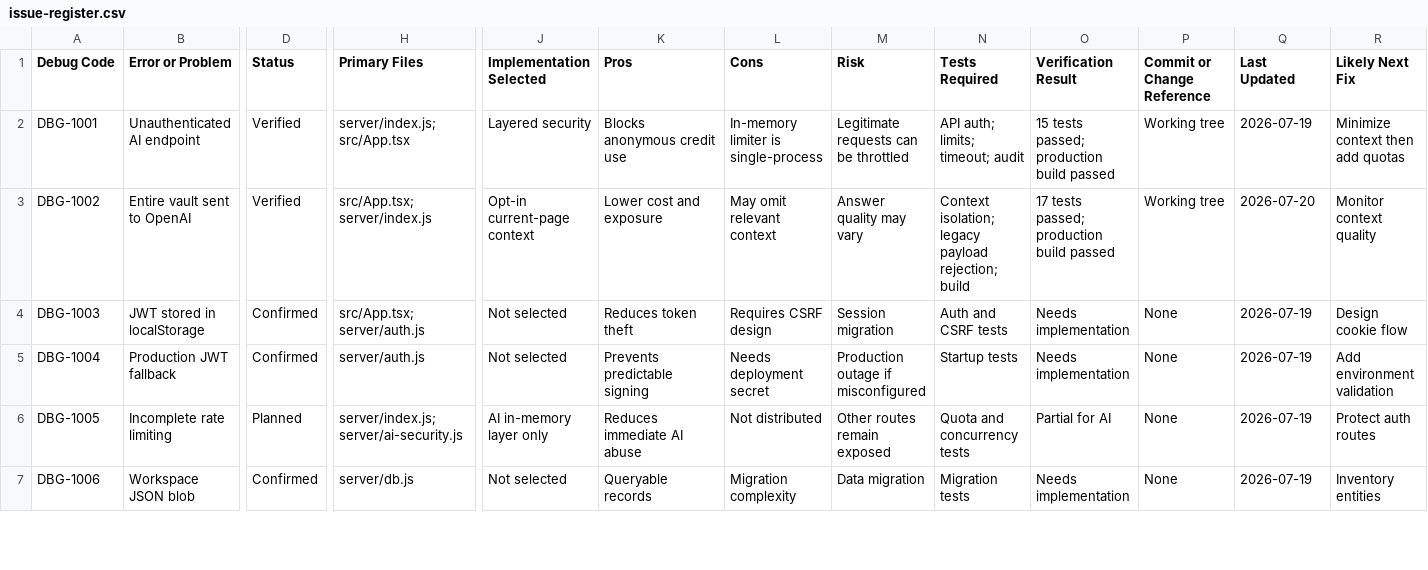
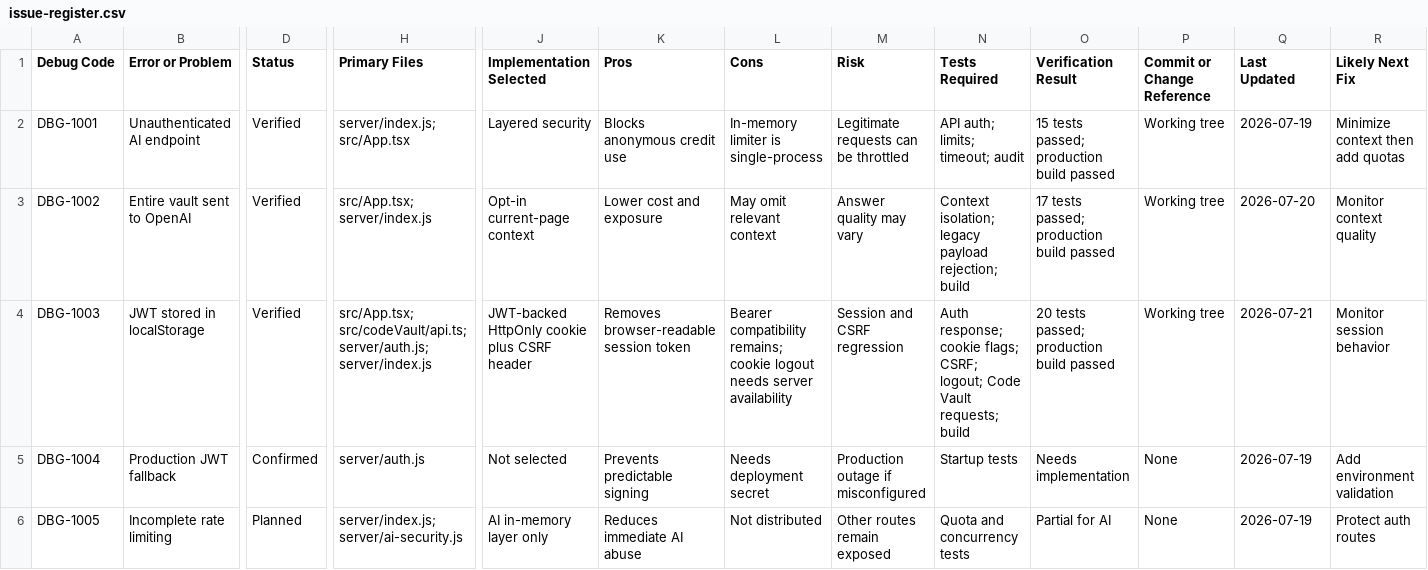
Before and after one commit to Akiirolabs/IOVault, a CSV file: docs/debug-system/issue-register.csv, drawn as a sheet; only a part is shown, gaps mark what is left out; the shorter side is filled out with more unchanged rows; the diff names each change by its address in the sheet, - before the commit and + after, or states it on an @@ line.

Commit message:
Replace browser-stored JWTs with HttpOnly cookie sessions and CSRF-protected API requests.Replace automatic vault sharing with explicit bounded page-level AI context.

```diff
--- a/docs/debug-system/issue-register.csv
+++ b/docs/debug-system/issue-register.csv
-D4 (Status): Confirmed
+D4 (Status): Verified
-H4 (Primary Files): src/App.tsx; server/auth.js
+H4 (Primary Files): src/App.tsx; src/codeVault/api.ts; server/auth.js; server/index.js
-J4 (Implementation Selected): Not selected
+J4 (Implementation Selected): JWT-backed HttpOnly cookie plus CSRF header
-K4 (Pros): Reduces token theft
+K4 (Pros): Removes browser-readable session token
-L4 (Cons): Requires CSRF design
+L4 (Cons): Bearer compatibility remains; cookie logout needs server availability
-M4 (Risk): Session migration
+M4 (Risk): Session and CSRF regression
-N4 (Tests Required): Auth and CSRF tests
+N4 (Tests Required): Auth response; cookie flags; CSRF; logout; Code Vault requests; build
-O4 (Verification Result): Needs implementation
+O4 (Verification Result): 20 tests passed; production build passed
-P4 (Commit or Change Reference): None
+P4 (Commit or Change Reference): Working tree
-Q4 (Last Updated): 2026-07-19
+Q4 (Last Updated): 2026-07-21
-R4 (Likely Next Fix): Design cookie flow
+R4 (Likely Next Fix): Monitor session behavior
```
Also changed, not shown: 25 other files.
